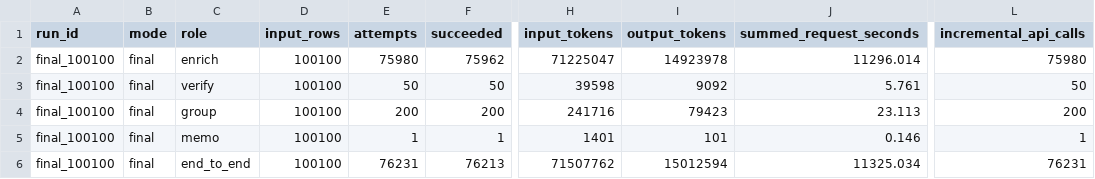
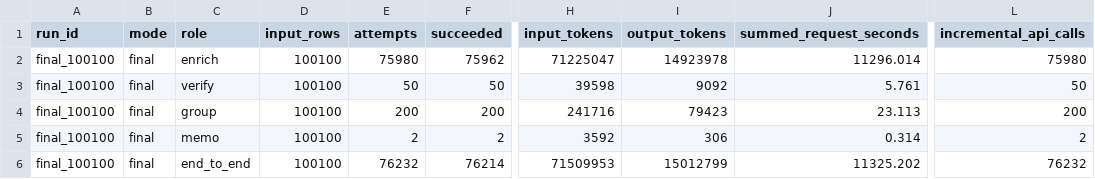
Before and after one commit to eveyyy7/spotify-insight-pipeline, a CSV file: cost/final_usage.csv, drawn as a sheet; only a part is shown, gaps mark what is left out; the diff names each change by its address in the sheet, - before the commit and + after, or states it on an @@ line.

```diff
--- a/cost/final_usage.csv
+++ b/cost/final_usage.csv
-E5 (attempts): 1
+E5 (attempts): 2
-F5 (succeeded): 1
+F5 (succeeded): 2
-H5 (input_tokens): 1401
+H5 (input_tokens): 3592
-I5 (output_tokens): 101
+I5 (output_tokens): 306
-J5 (summed_request_seconds): 0.146
+J5 (summed_request_seconds): 0.314
-L5 (incremental_api_calls): 1
+L5 (incremental_api_calls): 2
-E6 (attempts): 76231
+E6 (attempts): 76232
-F6 (succeeded): 76213
+F6 (succeeded): 76214
-H6 (input_tokens): 71507762
+H6 (input_tokens): 71509953
-I6 (output_tokens): 15012594
+I6 (output_tokens): 15012799
-J6 (summed_request_seconds): 11325.034
+J6 (summed_request_seconds): 11325.202
-L6 (incremental_api_calls): 76231
+L6 (incremental_api_calls): 76232
```
Also changed, not shown: 16 other files.
